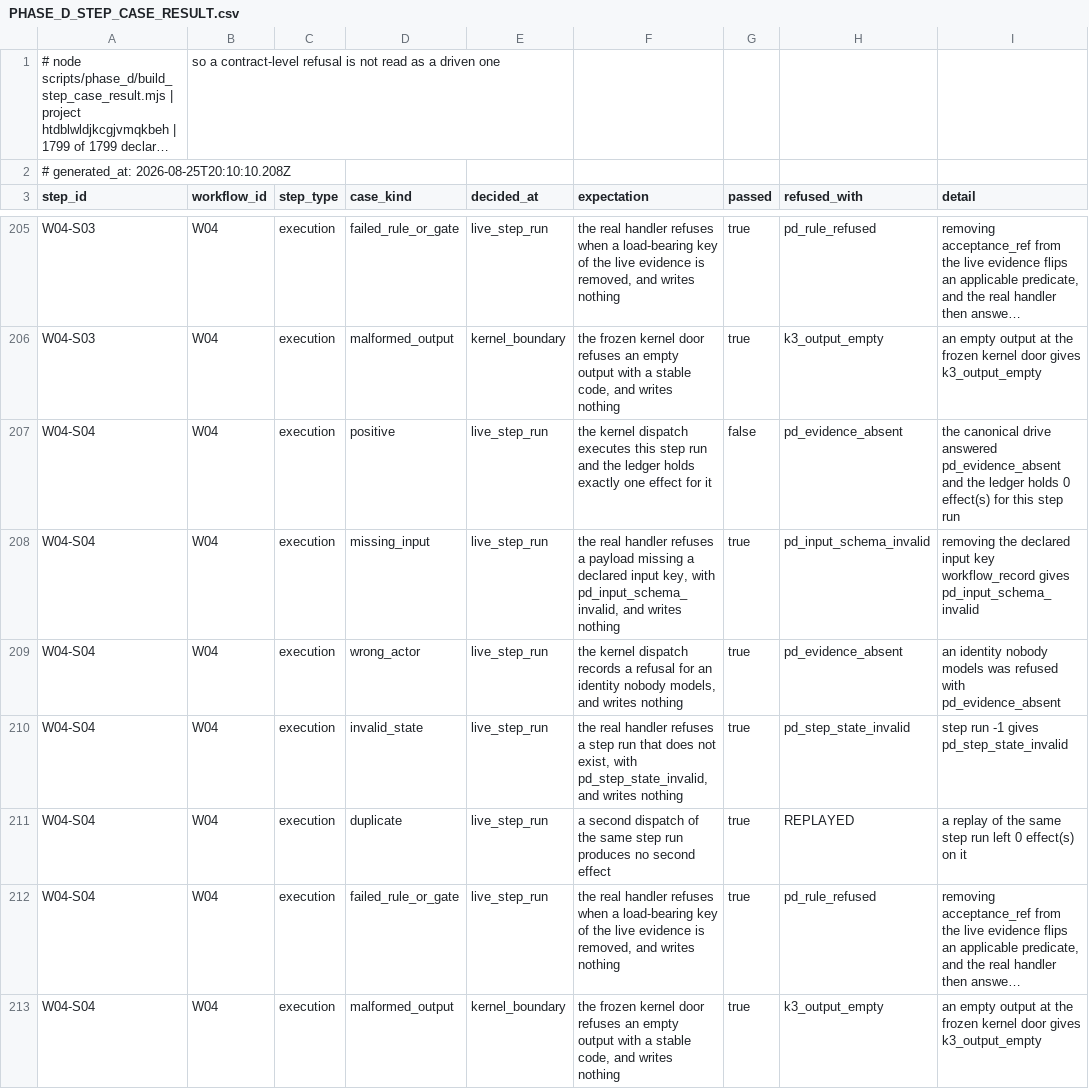
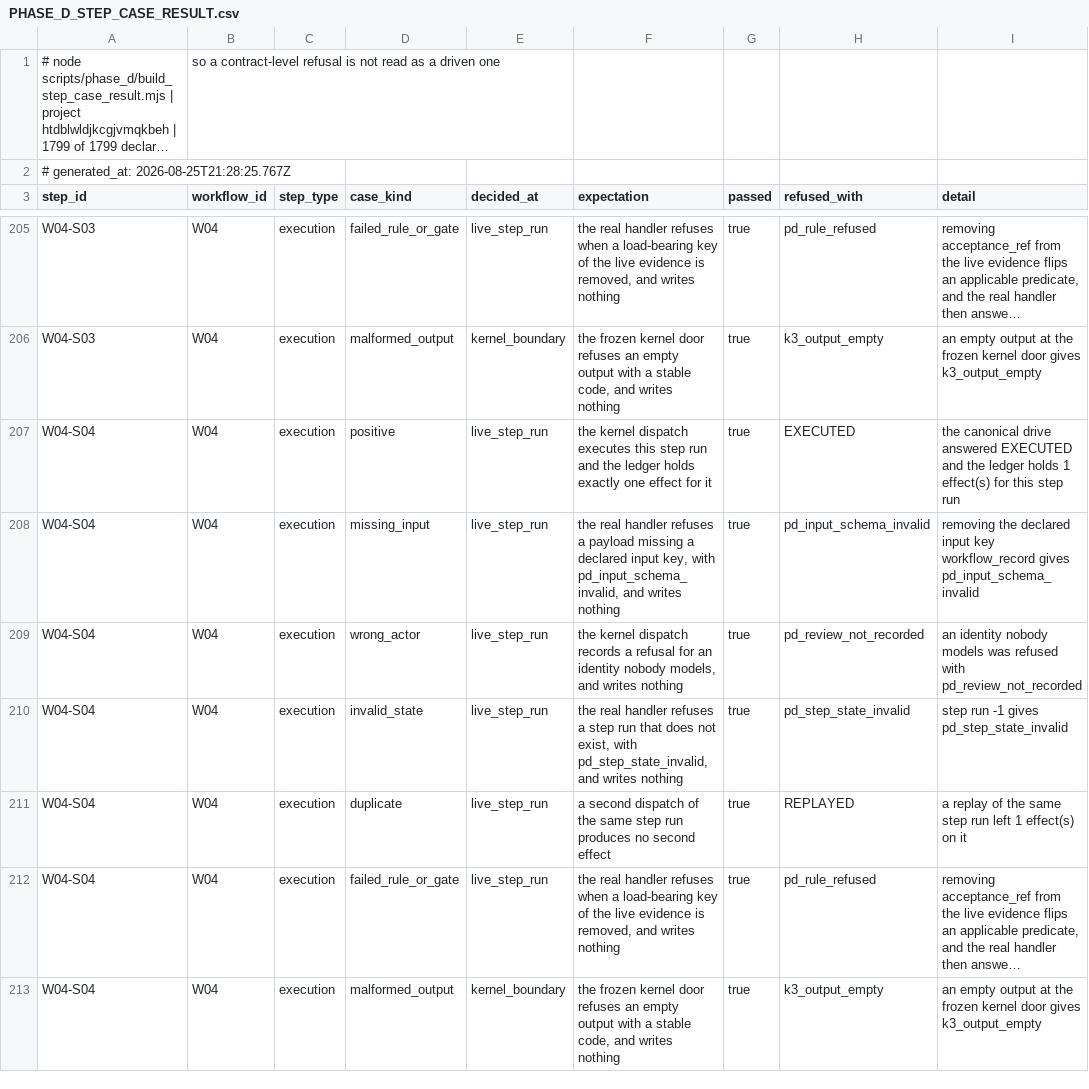
Before and after one commit to ahmadmhdnabilalzain-bot/quotesdone, a CSV file: docs/phase-d/PHASE_D_STEP_CASE_RESULT.csv, drawn as a sheet; only a part is shown, gaps mark what is left out; long unchanged cells end in …; the diff names each change by its address in the sheet, - before the commit and + after, or states it on an @@ line.

```diff
--- a/docs/phase-d/PHASE_D_STEP_CASE_RESULT.csv
+++ b/docs/phase-d/PHASE_D_STEP_CASE_RESULT.csv
-A2 (step_id): # generated_at: 2026-08-25T20:10:10.208Z
+A2 (step_id): # generated_at: 2026-08-25T21:28:25.767Z
-G207 (passed): false
+G207 (passed): true
-H207 (refused_with): pd_evidence_absent
+H207 (refused_with): EXECUTED
-I207 (detail): …drive answered pd_evidence_absent and the ledger holds 0 effect(s) for…
+I207 (detail): …drive answered EXECUTED and the ledger holds 1 effect(s) for…
-H209 (refused_with): pd_evidence_absent
+H209 (refused_with): pd_review_not_recorded
-I209 (detail): …refused with pd_evidence_absent
+I209 (detail): …refused with pd_review_not_recorded
-I211 (detail): …run left 0 effect(s) on…
+I211 (detail): …run left 1 effect(s) on…
```
Also changed, not shown: docs/phase-d/PHASE_D_CURRENT_CODE_HANDLER_CROSSWALK.csv, 1 other file.
